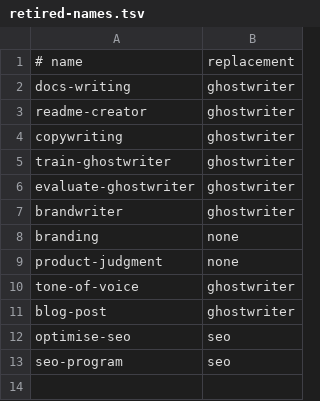
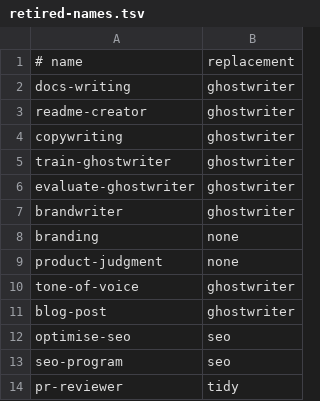
Before and after one commit to mblode/agent-skills, a TSV file: maintenance/retired-names.tsv, drawn as a sheet; the diff names each change by its address in the sheet, - before the commit and + after, or states it on an @@ line.

```diff
--- a/maintenance/retired-names.tsv
+++ b/maintenance/retired-names.tsv
+row 14: pr-reviewer | tidy
```
Also changed, not shown: 23 other files.
